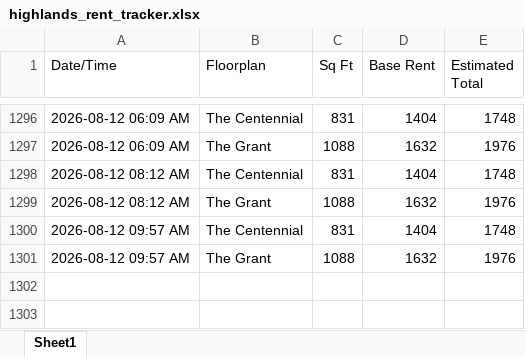
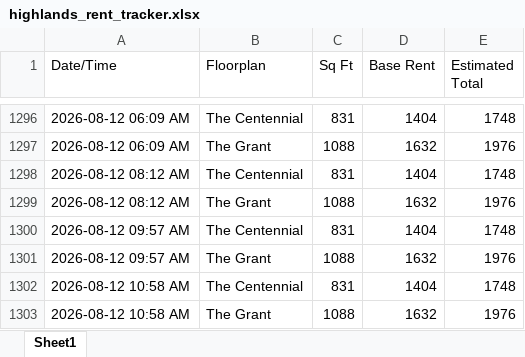
Before and after one commit to fardeenma/rent-tracker-data, an Excel workbook: highlands_rent_tracker.xlsx, sheet Sheet1, drawn as a sheet; only a part is shown, gaps mark what is left out; values as stored, in another font and other column widths than the file's, no borders; the diff names each change by its address in the sheet, - before the commit and + after, or states it on an @@ line.

Commit message:
Update rent data

```diff
--- a/highlands_rent_tracker.xlsx (sheet Sheet1)
+++ b/highlands_rent_tracker.xlsx (sheet Sheet1)
+row 1302: 2026-08-12 10:58 AM | The Centennial | 831 | 1404 | 1748
+row 1303: 2026-08-12 10:58 AM | The Grant | 1088 | 1632 | 1976
```
